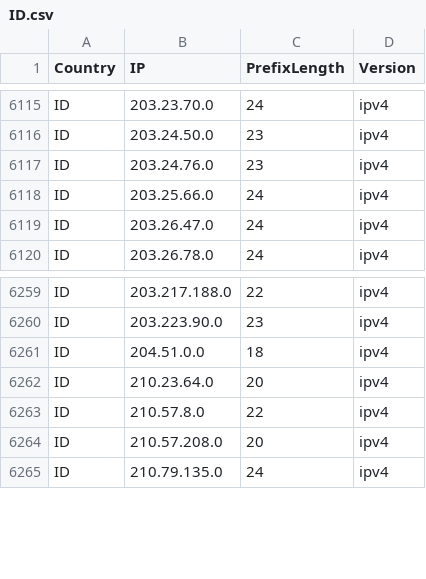
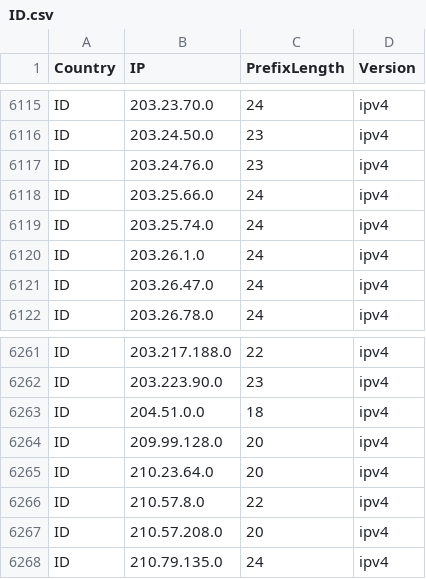
Before and after one commit to Palasito/Official-IANA-IP-blocks, a CSV file: CSV/IPV4/ID.csv, drawn as a sheet; only a part is shown, gaps mark what is left out.

Commit message:
updating sources and list

```diff
--- a/CSV/IPV4/ID.csv
+++ b/CSV/IPV4/ID.csv
@@ -6118,2 +6118,4 @@ ID,203.24.76.0,23,ipv4
 ID,203.25.66.0,24,ipv4
+ID,203.25.74.0,24,ipv4
+ID,203.26.1.0,24,ipv4
 ID,203.26.47.0,24,ipv4
@@ -6261,2 +6263,3 @@ ID,203.223.90.0,23,ipv4
 ID,204.51.0.0,18,ipv4
+ID,209.99.128.0,20,ipv4
 ID,210.23.64.0,20,ipv4
```
Also changed, not shown: CSV/IPV4/HK.csv, CSV/IPV4/IN.csv, 48 other files.
